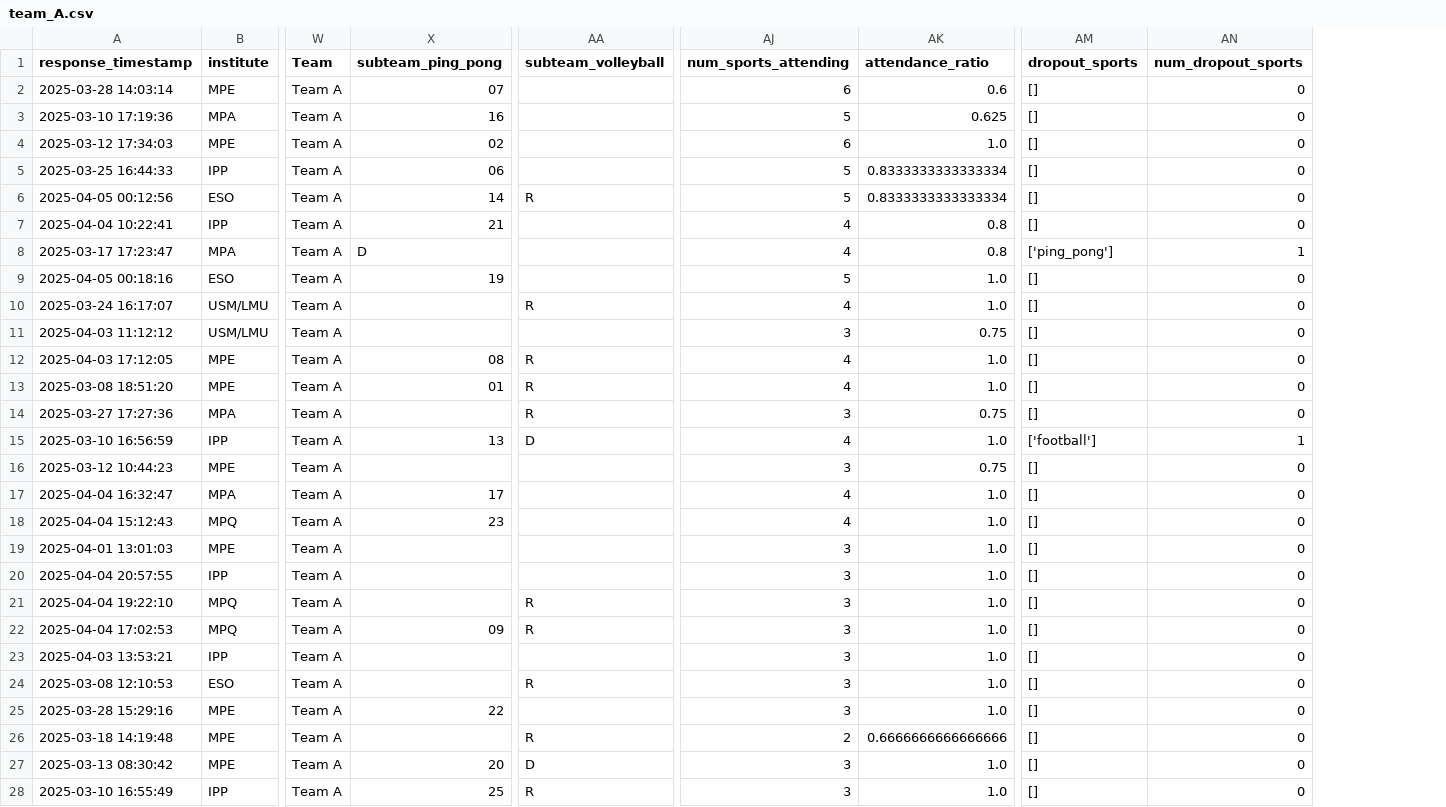
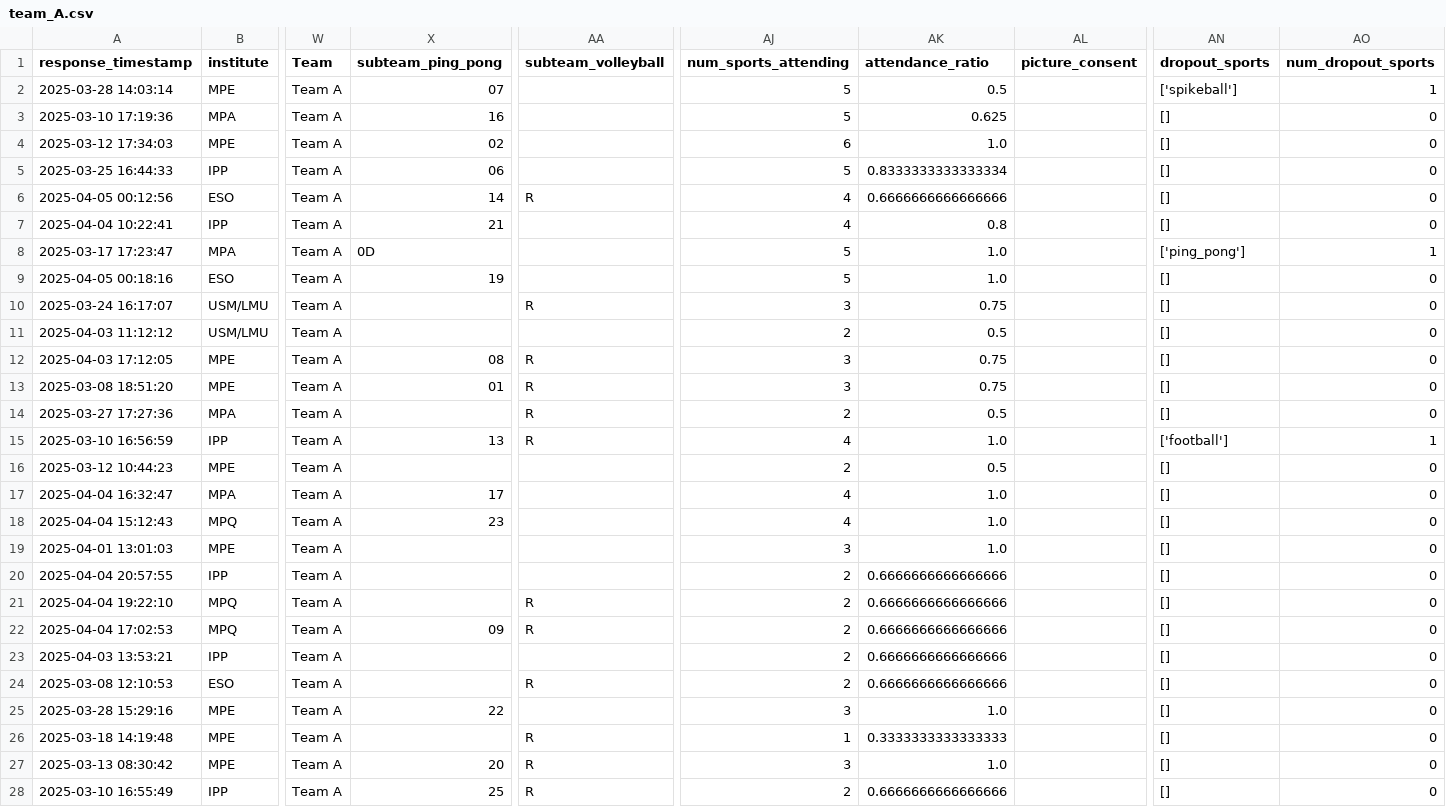
Before and after one commit to FBalzerMPE/imprs_sports_week, a CSV file: data/2025/teams/team_A.csv, drawn as a sheet; only a part is shown, gaps mark what is left out; addresses are those after the commit; the diff covers the shown part only; the diff names each change by its address in the sheet, - before the commit and + after, or states it on an @@ line.

```diff
--- a/data/2025/teams/team_A.csv
+++ b/data/2025/teams/team_A.csv
+column AL (picture_consent), empty
-AJ2 (num_sports_attending): 6
+AJ2 (num_sports_attending): 5
-AK2 (attendance_ratio): 0.6
+AK2 (attendance_ratio): 0.5
-AN2 (dropout_sports): []
+AN2 (dropout_sports): ['spikeball']
-AO2 (num_dropout_sports): 0
+AO2 (num_dropout_sports): 1
-AJ6 (num_sports_attending): 5
+AJ6 (num_sports_attending): 4
-AK6 (attendance_ratio): 0.8333333333333334
+AK6 (attendance_ratio): 0.6666666666666666
-X8 (subteam_ping_pong): D
+X8 (subteam_ping_pong): 0D
-AJ8 (num_sports_attending): 4
+AJ8 (num_sports_attending): 5
-AK8 (attendance_ratio): 0.8
+AK8 (attendance_ratio): 1.0
-AJ10 (num_sports_attending): 4
+AJ10 (num_sports_attending): 3
-AK10 (attendance_ratio): 1.0
+AK10 (attendance_ratio): 0.75
-AJ11 (num_sports_attending): 3
+AJ11 (num_sports_attending): 2
-AK11 (attendance_ratio): 0.75
+AK11 (attendance_ratio): 0.5
-AJ12:AJ13 (num_sports_attending): 4
+AJ12:AJ13 (num_sports_attending): 3
-AK12:AK13 (attendance_ratio): 1.0
+AK12:AK13 (attendance_ratio): 0.75
-AJ14 (num_sports_attending): 3
+AJ14 (num_sports_attending): 2
-AK14 (attendance_ratio): 0.75
+AK14 (attendance_ratio): 0.5
-AA15 (subteam_volleyball): D
+AA15 (subteam_volleyball): R
-AJ16 (num_sports_attending): 3
+AJ16 (num_sports_attending): 2
-AK16 (attendance_ratio): 0.75
+AK16 (attendance_ratio): 0.5
-AJ20:AJ24 (num_sports_attending): 3
+AJ20:AJ24 (num_sports_attending): 2
-AK20:AK24 (attendance_ratio): 1.0
+AK20:AK24 (attendance_ratio): 0.6666666666666666
-AJ26 (num_sports_attending): 2
+AJ26 (num_sports_attending): 1
-AK26 (attendance_ratio): 0.6666666666666666
+AK26 (attendance_ratio): 0.3333333333333333
-AA27 (subteam_volleyball): D
+AA27 (subteam_volleyball): R
-AJ28 (num_sports_attending): 3
+AJ28 (num_sports_attending): 2
-AK28 (attendance_ratio): 1.0
+AK28 (attendance_ratio): 0.6666666666666666
```
Also changed, not shown: 1 added row and 27 edited cells elsewhere in this file, data/2025/matches.csv, data/2025/sanitized_responses.csv, 5 other files.
